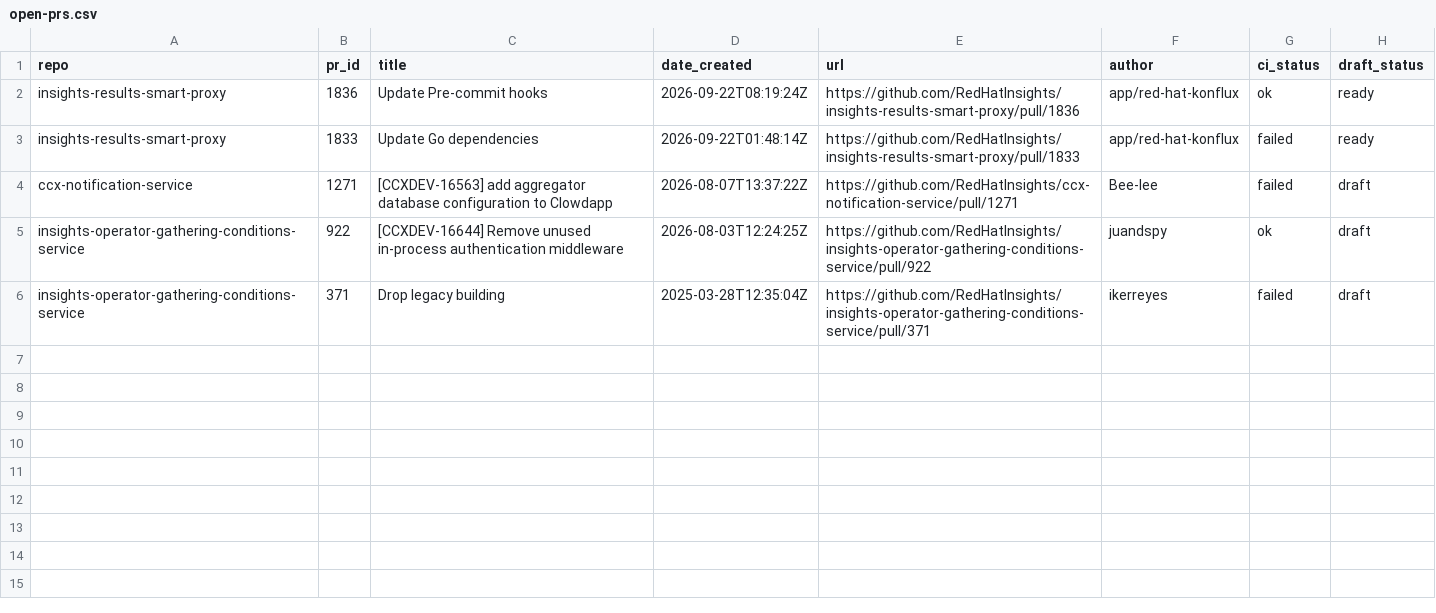
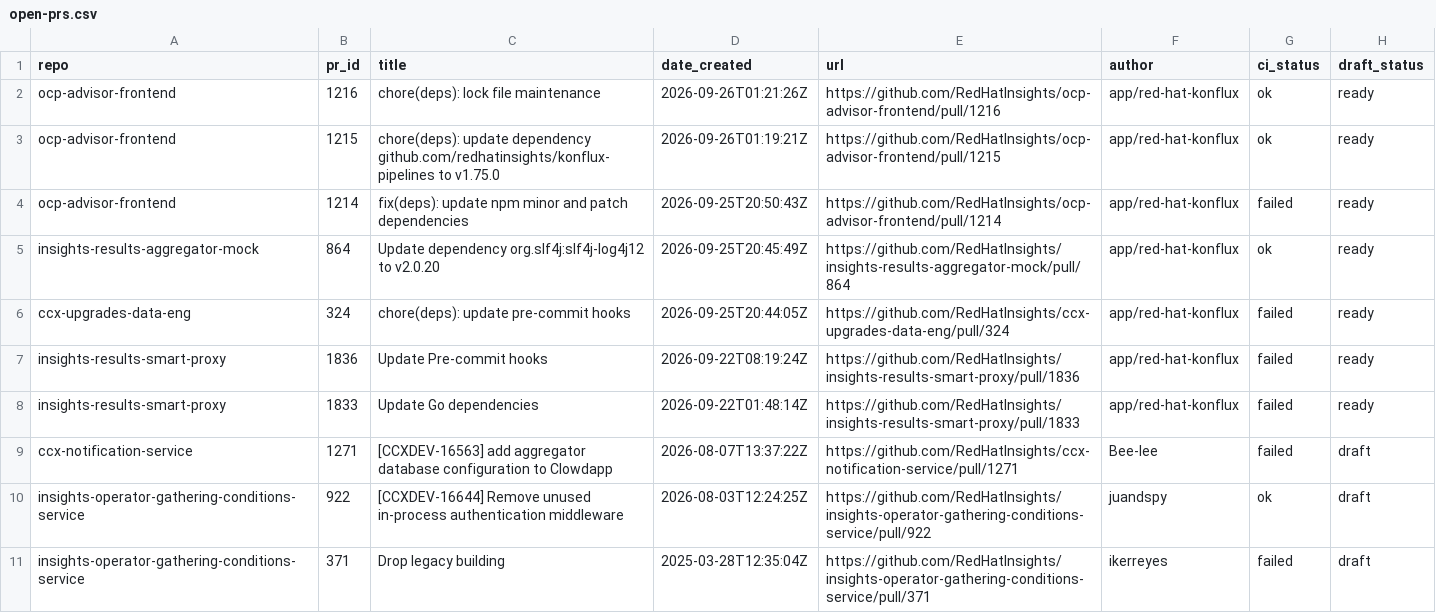
Before and after one commit to RedHatInsights/processing-tools, a CSV file: open_mr_pr/github/open-prs.csv, drawn as a sheet.

```diff
--- a/open_mr_pr/github/open-prs.csv
+++ b/open_mr_pr/github/open-prs.csv
@@ -1,3 +1,8 @@
 repo,pr_id,title,date_created,url,author,ci_status,draft_status
-insights-results-smart-proxy,1836,Update Pre-commit hooks,2026-09-22T08:19:24Z,https://github.com/RedHatInsights/insights-results-smart-proxy/pull/1836,app/red-hat-konflux,ok,ready
+ocp-advisor-frontend,1216,chore(deps): lock file maintenance,2026-09-26T01:21:26Z,https://github.com/RedHatInsights/ocp-advisor-frontend/pull/1216,app/red-hat-konflux,ok,ready
+ocp-advisor-frontend,1215,chore(deps): update dependency github.com/redhatinsights/konflux-pipelines to v1.75.0,2026-09-26T01:19:21Z,https://github.com/RedHatInsights/ocp-advisor-frontend/pull/1215,app/red-hat-konflux,ok,ready
+ocp-advisor-frontend,1214,fix(deps): update npm minor and patch dependencies,2026-09-25T20:50:43Z,https://github.com/RedHatInsights/ocp-advisor-frontend/pull/1214,app/red-hat-konflux,failed,ready
+insights-results-aggregator-mock,864,Update dependency org.slf4j:slf4j-log4j12 to v2.0.20,2026-09-25T20:45:49Z,https://github.com/RedHatInsights/insights-results-aggregator-mock/pull/864,app/red-hat-konflux,ok,ready
+ccx-upgrades-data-eng,324,chore(deps): update pre-commit hooks,2026-09-25T20:44:05Z,https://github.com/RedHatInsights/ccx-upgrades-data-eng/pull/324,app/red-hat-konflux,failed,ready
+insights-results-smart-proxy,1836,Update Pre-commit hooks,2026-09-22T08:19:24Z,https://github.com/RedHatInsights/insights-results-smart-proxy/pull/1836,app/red-hat-konflux,failed,ready
 insights-results-smart-proxy,1833,Update Go dependencies,2026-09-22T01:48:14Z,https://github.com/RedHatInsights/insights-results-smart-proxy/pull/1833,app/red-hat-konflux,failed,ready
```
Also changed, not shown: 3 other files.
